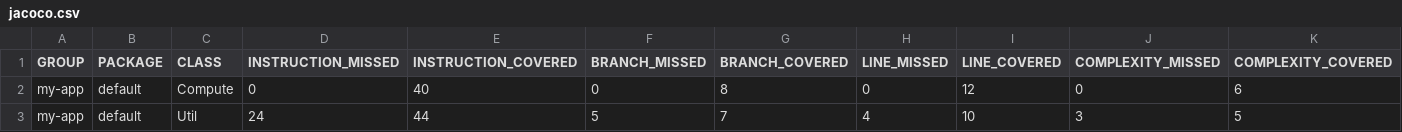
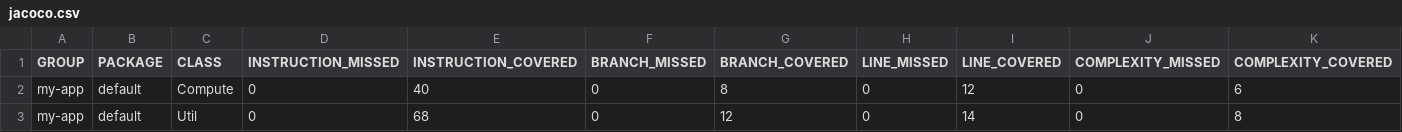
Before and after one commit to ZeynepIrem/Homework2, a CSV file: target/site/jacoco/jacoco.csv, drawn as a sheet; only a part is shown; the diff names each change by its address in the sheet, - before the commit and + after, or states it on an @@ line.

```diff
--- a/target/site/jacoco/jacoco.csv
+++ b/target/site/jacoco/jacoco.csv
-D3 (INSTRUCTION_MISSED): 24
+D3 (INSTRUCTION_MISSED): 0
-E3 (INSTRUCTION_COVERED): 44
+E3 (INSTRUCTION_COVERED): 68
-F3 (BRANCH_MISSED): 5
+F3 (BRANCH_MISSED): 0
-G3 (BRANCH_COVERED): 7
+G3 (BRANCH_COVERED): 12
-H3 (LINE_MISSED): 4
+H3 (LINE_MISSED): 0
-I3 (LINE_COVERED): 10
+I3 (LINE_COVERED): 14
-J3 (COMPLEXITY_MISSED): 3
+J3 (COMPLEXITY_MISSED): 0
-K3 (COMPLEXITY_COVERED): 5
+K3 (COMPLEXITY_COVERED): 8
```
Also changed, not shown: 16 other files.
